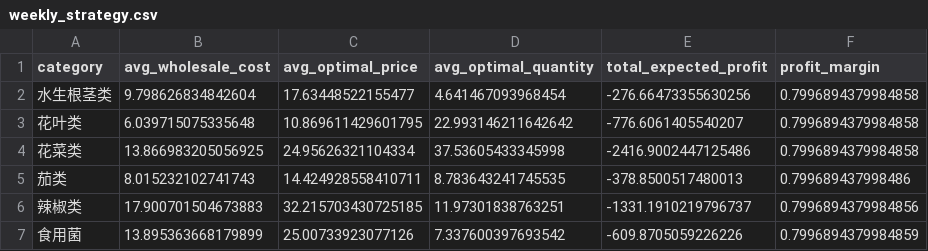
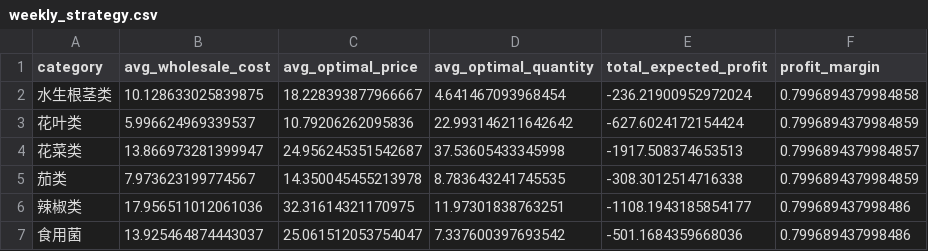
Before and after one commit to AEM001/Math-Modeling-Practice, a CSV file: 23C/2/outputs/results/weekly_strategy.csv, drawn as a sheet.

```diff
--- a/23C/2/outputs/results/weekly_strategy.csv
+++ b/23C/2/outputs/results/weekly_strategy.csv
@@ -1,7 +1,7 @@
 category,avg_wholesale_cost,avg_optimal_price,avg_optimal_quantity,total_expected_profit,profit_margin
-水生根茎类,9.798626834842604,17.63448522155477,4.641467093968454,-276.66473355630256,0.7996894379984858
-花叶类,6.039715075335648,10.869611429601795,22.993146211642642,-776.6061405540207,0.7996894379984858
-花菜类,13.866983205056925,24.95626321104334,37.53605433345998,-2416.9002447125486,0.7996894379984858
-茄类,8.015232102741743,14.424928558410711,8.783643241745535,-378.8500517480013,0.799689437998486
-辣椒类,17.900701504673883,32.215703430725185,11.97301838763251,-1331.1910219796737,0.7996894379984856
-食用菌,13.895363668179899,25.00733923077126,7.337600397693542,-609.8705059226226,0.7996894379984859
+水生根茎类,10.128633025839875,18.228393877966667,4.641467093968454,-236.21900952972024,0.7996894379984858
+花叶类,5.996624969339537,10.79206262095836,22.993146211642642,-627.6024172154424,0.7996894379984859
+花菜类,13.866973281399947,24.956245351542687,37.53605433345998,-1917.508374653513,0.7996894379984857
+茄类,7.973623199774567,14.350045455213978,8.783643241745535,-308.3012514716338,0.7996894379984859
+辣椒类,17.956511012061036,32.31614321170975,11.97301838763251,-1108.1943185854177,0.799689437998486
+食用菌,13.925464874443037,25.061512053754047,7.337600397693542,-501.1684359668036,0.799689437998486
```
Also changed, not shown: 23C/2/outputs/results/optimization_results.csv, 8 other files.
